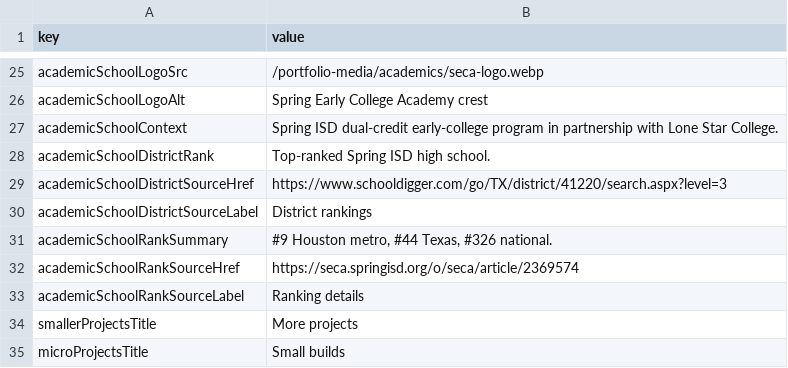
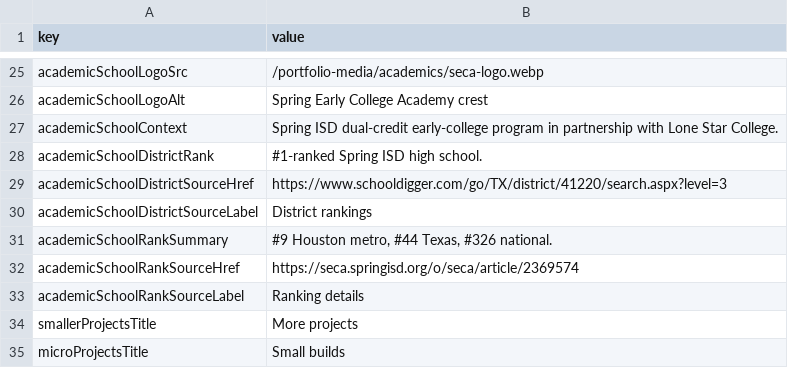
Before and after one commit to Chrissyuh/christopher-portfolio, a CSV file: docs/google-sheet-template/Meta.csv, drawn as a sheet; only a part is shown, gaps mark what is left out.

Commit message:
Clarify Spring ISD school ranking

```diff
--- a/docs/google-sheet-template/Meta.csv
+++ b/docs/google-sheet-template/Meta.csv
@@ -27,3 +27,3 @@
 "academicSchoolContext","Spring ISD dual-credit early-college program in partnership with Lone Star College."
-"academicSchoolDistrictRank","Top-ranked Spring ISD high school."
+"academicSchoolDistrictRank","#1-ranked Spring ISD high school."
 "academicSchoolDistrictSourceHref","https://www.schooldigger.com/go/TX/district/41220/search.aspx?level=3"
```
Also changed, not shown: 5 other files.
